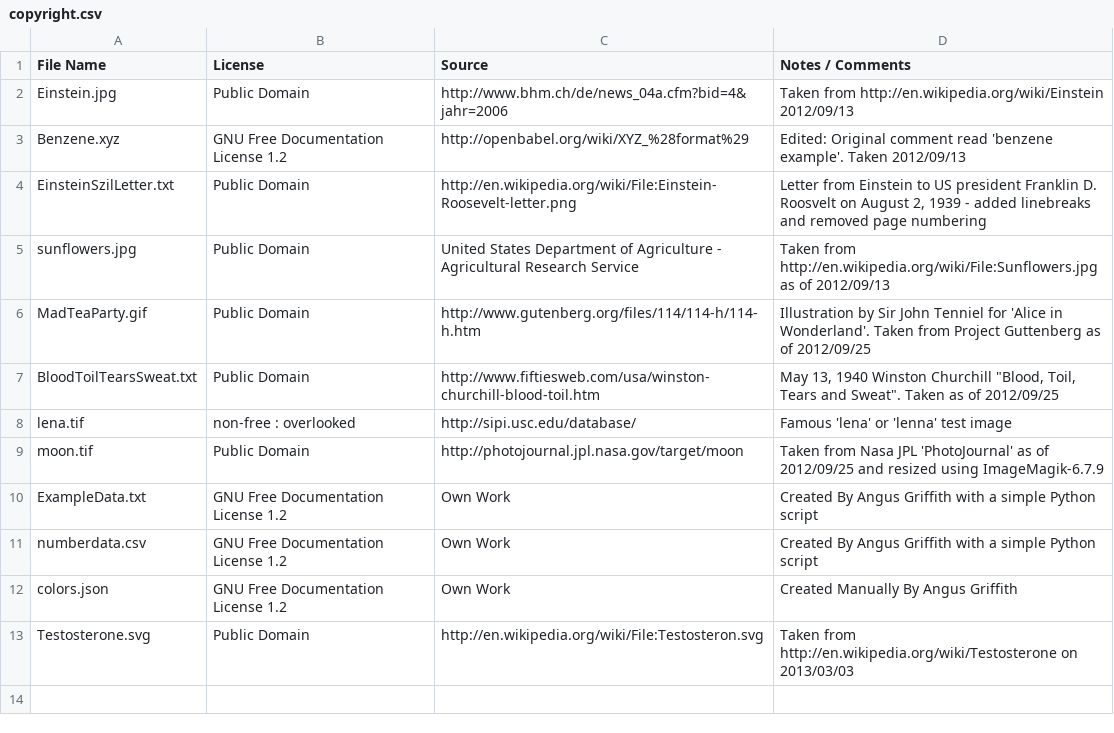
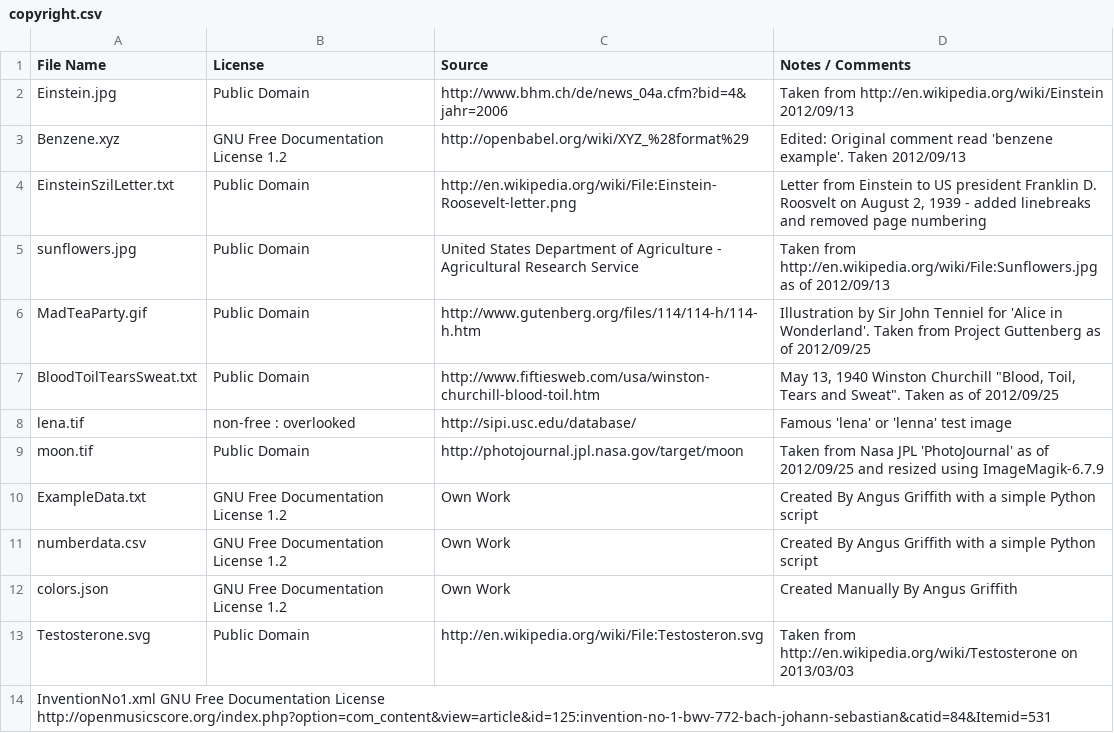
Before and after one commit to mathics/Mathics, a CSV file: mathics/data/ExampleData/copyright.csv, drawn as a sheet.

```diff
--- a/mathics/data/ExampleData/copyright.csv
+++ b/mathics/data/ExampleData/copyright.csv
@@ -13 +13,2 @@ colors.json	GNU Free Documentation License 1.2	Own Work	Created Manually By Angu
 Testosterone.svg	Public Domain	http://en.wikipedia.org/wiki/File:Testosteron.svg	Taken from http://en.wikipedia.org/wiki/Testosterone on 2013/03/03
+InventionNo1.xml    GNU Free Documentation License  http://openmusicscore.org/index.php?option=com_content&view=article&id=125:invention-no-1-bwv-772-bach-johann-sebastian&catid=84&Itemid=531
```
Also changed, not shown: 4 other files.
